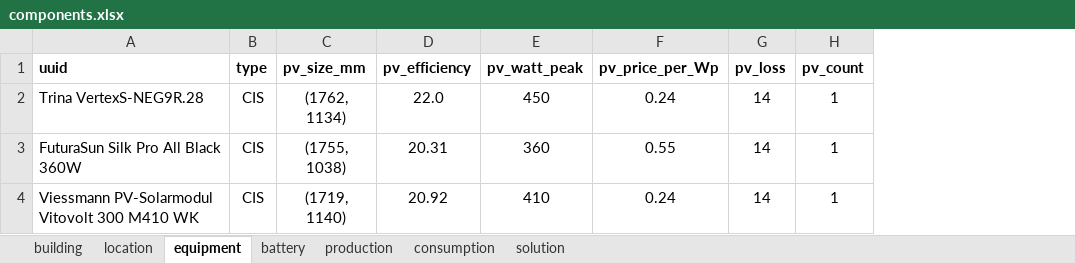
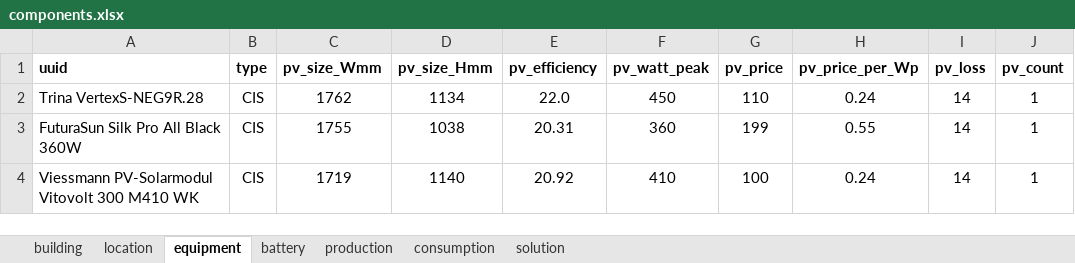
Before and after one commit to Ellariel/pv-opt, an Excel workbook: components.xlsx, sheet equipment, drawn as a sheet; values as stored, in another font and other column widths than the file's, no borders; removed rows and columns are numbered as before the commit, all else as after; the diff names each change by its address in the sheet, - before the commit and + after, or states it on an @@ line.

```diff
--- a/components.xlsx (sheet equipment)
+++ b/components.xlsx (sheet equipment)
-column C (pv_size_mm), rows 2-4: (1762, 1134) | (1755, 1038) | (1719, 1140)
+column C (pv_size_Wmm), rows 2-4: 1762 | 1755 | 1719
+column D (pv_size_Hmm), rows 2-4: 1134 | 1038 | 1140
+column G (pv_price), rows 2-4: 110 | 199 | 100
```
Also changed, not shown: sheet battery, sheet location, 53 other files.
